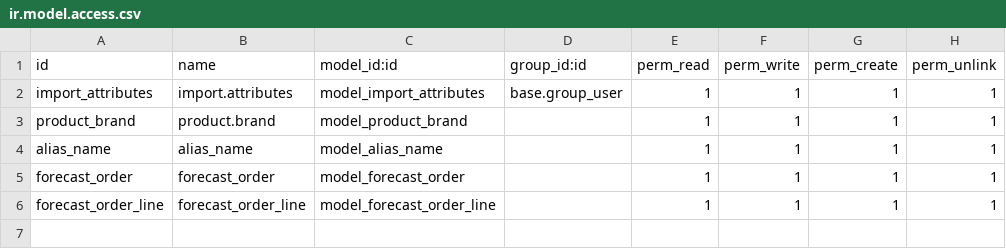
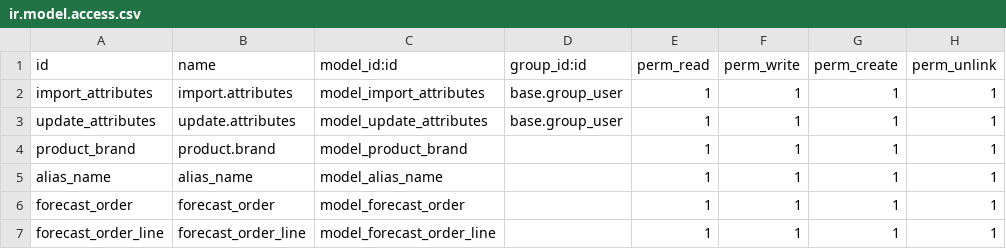
Before and after one commit to planetodooofficial/icorets, a CSV file: icorets/security/ir.model.access.csv, drawn as a sheet.

Commit message:
Added security file

```diff
--- a/icorets/security/ir.model.access.csv
+++ b/icorets/security/ir.model.access.csv
@@ -2,2 +2,3 @@ id,name,model_id:id,group_id:id,perm_read,perm_write,perm_create,perm_unlink
 import_attributes,import.attributes,model_import_attributes,base.group_user,1,1,1,1
+update_attributes,update.attributes,model_update_attributes,base.group_user,1,1,1,1
 product_brand,product.brand,model_product_brand,,1,1,1,1
```
